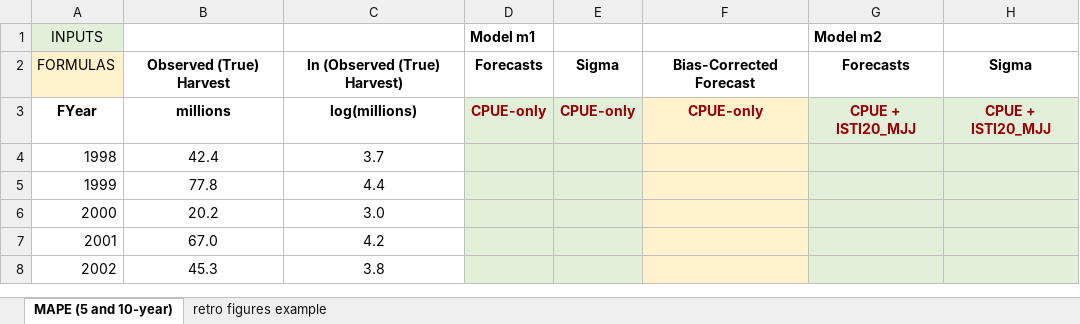
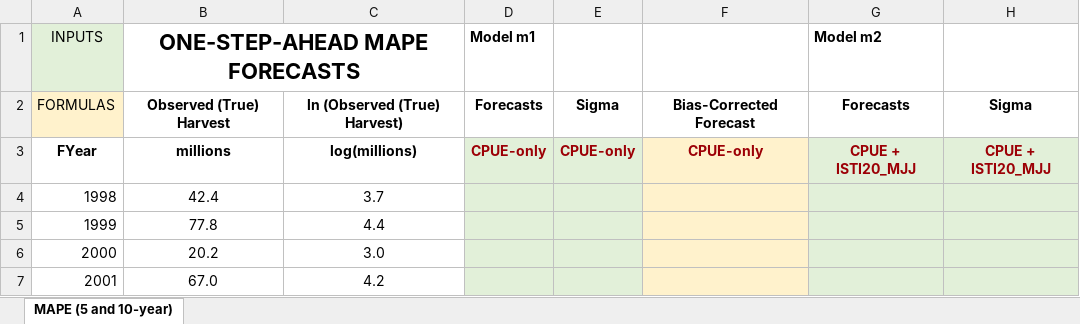
Before and after one commit to commfish/southeast_pink_salmon_preseason, an Excel workbook: 2023_forecast/results/summary tables/model_summary_table_September_2022.xlsx, sheet MAPE (5 and 10-year), drawn as a sheet; only a part is shown; the shorter side is filled out with more unchanged rows; values as stored, in another font and other column widths than the file's, no borders; charts and pictures not drawn; the diff names each change by its address in the sheet, - before the commit and + after, or states it on an @@ line.

```diff
--- a/2023_forecast/results/summary tables/model_summary_table_September_2022.xlsx (sheet MAPE (5 and 10-year))
+++ b/2023_forecast/results/summary tables/model_summary_table_September_2022.xlsx (sheet MAPE (5 and 10-year))
-sheet tab: retro figures example
-B1: (empty)
+B1: ONE-STEP-AHEAD MAPE FORECASTS
+B1:C1 merged
```
Also changed, not shown: charts or pictures, 11 other files.
